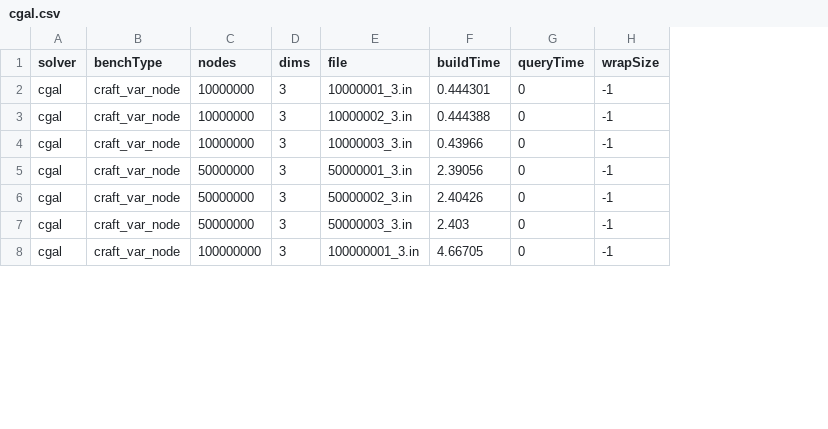
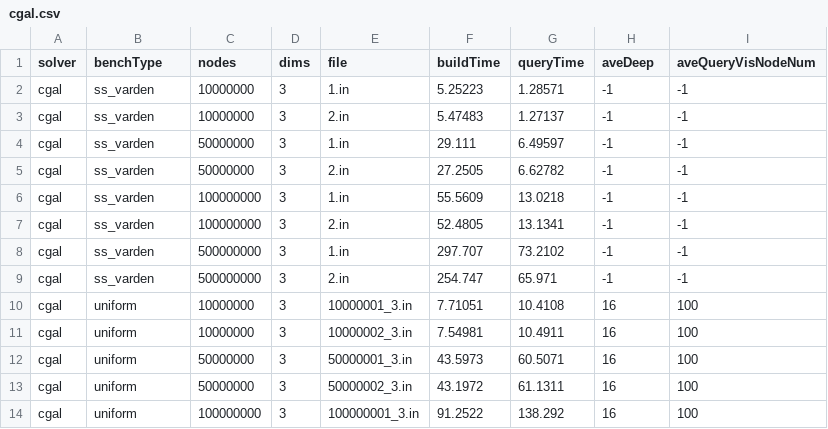
Before and after one commit to ucrparlay/Pkd-tree, a CSV file: script/data/cgal.csv, drawn as a sheet; only a part is shown; addresses are those after the commit; the diff covers the shown part only; the diff names each change by its address in the sheet, - before the commit and + after, or states it on an @@ line.

```diff
--- a/script/data/cgal.csv
+++ b/script/data/cgal.csv
+column I (aveQueryVisNodeNum), rows 2-5: all -1; rows 12-14: all 100
-H1: wrapSize
+H1: aveDeep
-B2:B5 (benchType): craft_var_node
+B2:B5 (benchType): ss_varden
-E2 (file): 10000001_3.in
+E2 (file): 1.in
-F2 (buildTime): 0.444301
+F2 (buildTime): 5.25223
-G2 (queryTime): 0
+G2 (queryTime): 1.28571
-E3 (file): 10000002_3.in
+E3 (file): 2.in
-F3 (buildTime): 0.444388
+F3 (buildTime): 5.47483
-G3 (queryTime): 0
+G3 (queryTime): 1.27137
-C4 (nodes): 10000000
+C4 (nodes): 50000000
-E4 (file): 10000003_3.in
+E4 (file): 1.in
-F4 (buildTime): 0.43966
+F4 (buildTime): 29.111
-G4 (queryTime): 0
+G4 (queryTime): 6.49597
-E5 (file): 50000001_3.in
+E5 (file): 2.in
-F5 (buildTime): 2.39056
+F5 (buildTime): 27.2505
-G5 (queryTime): 0
+G5 (queryTime): 6.62782
+row 6: cgal | ss_varden | 100000000 | 3 | 1.in | 55.5609 | 13.0218 | -1 | -1
+row 7: cgal | ss_varden | 100000000 | 3 | 2.in | 52.4805 | 13.1341 | -1 | -1
+row 8: cgal | ss_varden | 500000000 | 3 | 1.in | 297.707 | 73.2102 | -1 | -1
+row 9: cgal | ss_varden | 500000000 | 3 | 2.in | 254.747 | 65.971 | -1 | -1
+row 10: cgal | uniform | 10000000 | 3 | 10000001_3.in | 7.71051 | 10.4108 | 16 | 100
+row 11: cgal | uniform | 10000000 | 3 | 10000002_3.in | 7.54981 | 10.4911 | 16 | 100
-B12:B14 (benchType): craft_var_node
+B12:B14 (benchType): uniform
-E12 (file): 50000002_3.in
+E12 (file): 50000001_3.in
-F12 (buildTime): 2.40426
+F12 (buildTime): 43.5973
-G12 (queryTime): 0
+G12 (queryTime): 60.5071
-H12:H14 (aveDeep): -1
+H12:H14 (aveDeep): 16
-E13 (file): 50000003_3.in
+E13 (file): 50000002_3.in
-F13 (buildTime): 2.403
+F13 (buildTime): 43.1972
-G13 (queryTime): 0
+G13 (queryTime): 61.1311
-F14 (buildTime): 4.66705
+F14 (buildTime): 91.2522
-G14 (queryTime): 0
+G14 (queryTime): 138.292
```
Also changed, not shown: 3 removed rows and 20 edited cells elsewhere in this file, 59 other files.
